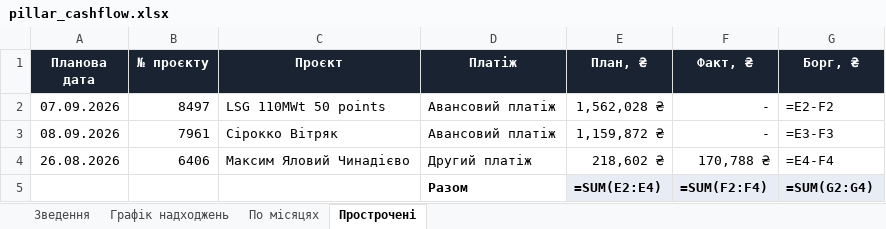
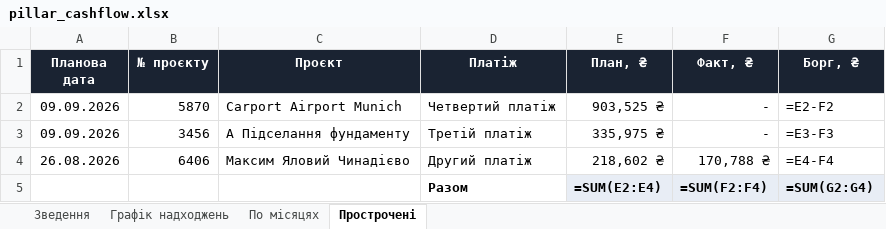
Before and after one commit to aleksandrkhoma-coder/pillar, an Excel workbook: pillar_cashflow.xlsx, sheet Прострочені, drawn as a sheet; values as stored, in another font and other column widths than the file's, no borders; formulas without a stored value are shown as written; removed rows and columns are numbered as before the commit, all else as after; the diff names each change by its address in the sheet, - before the commit and + after, or states it on an @@ line.

```diff
--- a/pillar_cashflow.xlsx (sheet Прострочені)
+++ b/pillar_cashflow.xlsx (sheet Прострочені)
-row 2: 07.09.2026 | 8497 | LSG 110MWt 50 points | Авансовий платіж | 1,562,028 ₴ | - | =E2-F2
-row 3: 08.09.2026 | 7961 | Сірокко Вітряк | Авансовий платіж | 1,159,872 ₴ | - | =E3-F3
+row 2: 09.09.2026 | 5870 | Carport Airport Munich | Четвертий платіж | 903,525 ₴ | - | =E2-F2
+row 3: 09.09.2026 | 3456 | А Підселання фундаменту | Третій платіж | 335,975 ₴ | - | =E3-F3
```
Also changed, not shown: sheet Графік надходжень, sheet Зведення, hidden cells, 8 other files.
